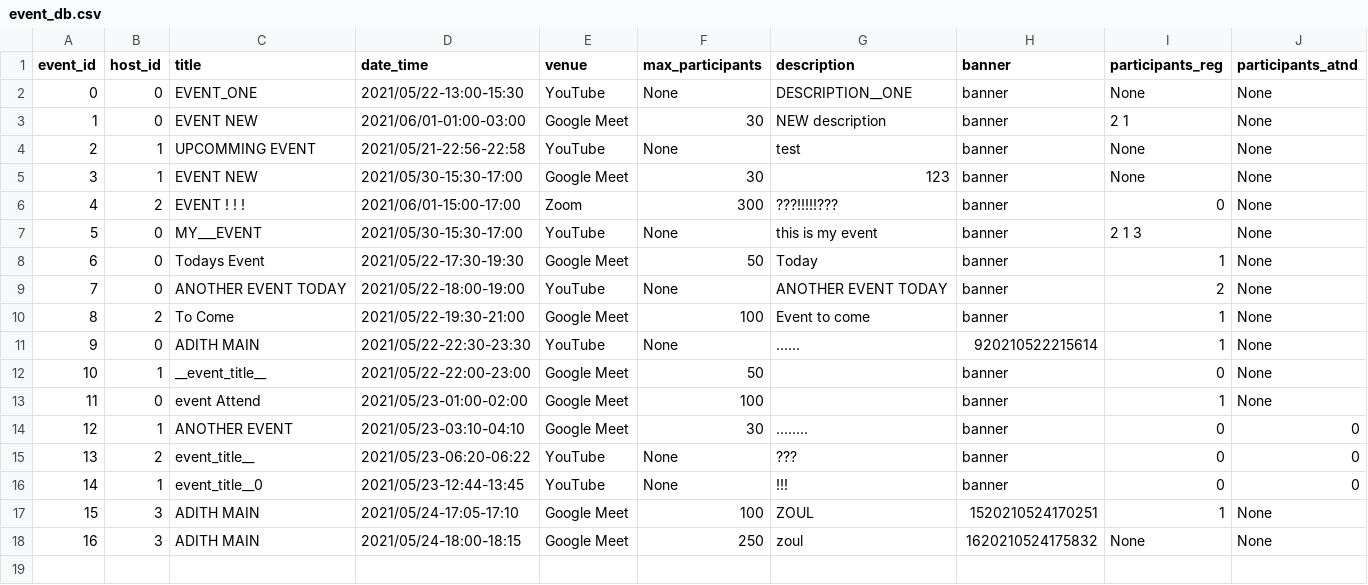
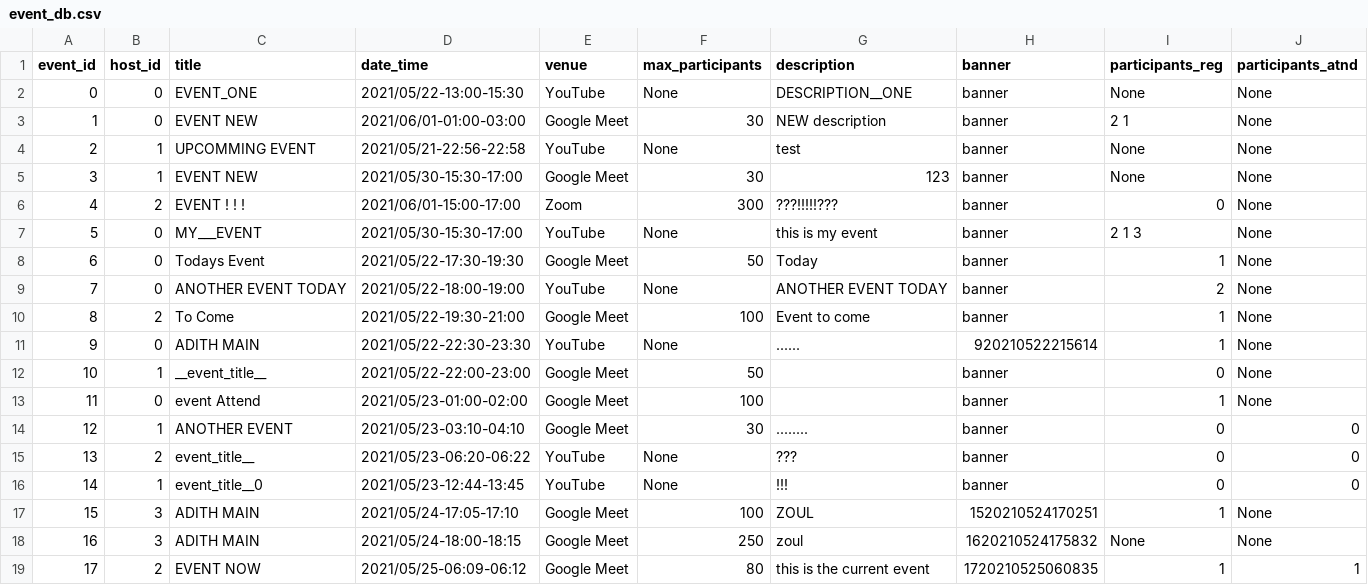
Before and after one commit to Ghost-Reborn/tinkerhub_project, a CSV file: Project/database/event_db.csv, drawn as a sheet; the diff names each change by its address in the sheet, - before the commit and + after, or states it on an @@ line.

```diff
--- a/Project/database/event_db.csv
+++ b/Project/database/event_db.csv
+row 19: 17 | 2 | EVENT NOW | 2021/05/25-06:09-06:12 | Google Meet | 80 | this is the current event | 1720210525060835 | 1 | 1
```
Also changed, not shown: Project/database/user_db.csv, 9 other files.
